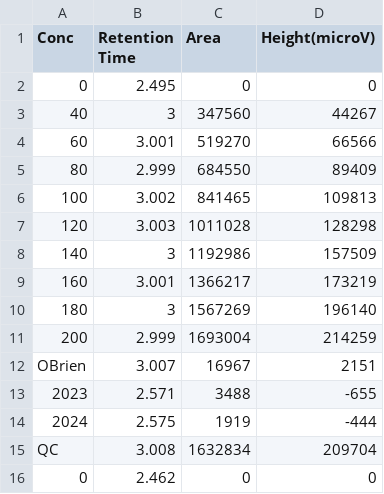
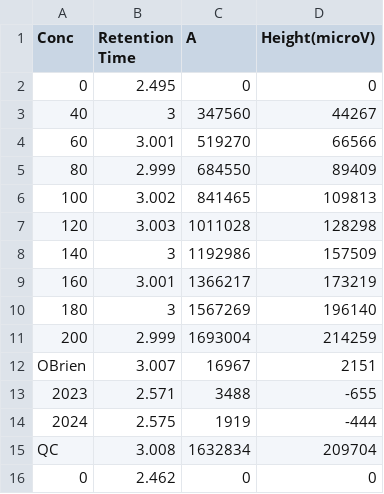
Before and after one commit to DoodleMcGee/CIVENV365Data, a CSV file: HPLCData.csv, drawn as a sheet.

Commit message:
Update HPLCData.csv

```diff
--- a/HPLCData.csv
+++ b/HPLCData.csv
@@ -1,2 +1,2 @@
-Conc, Retention Time, Area, Height(microV)
+Conc, Retention Time, A, Height(microV)
 0,2.495,0,0
```
